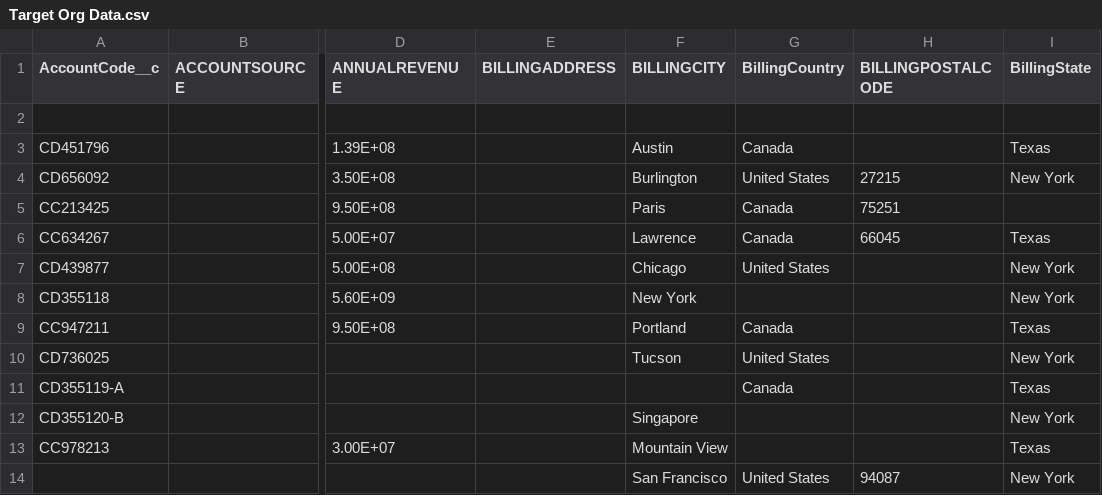
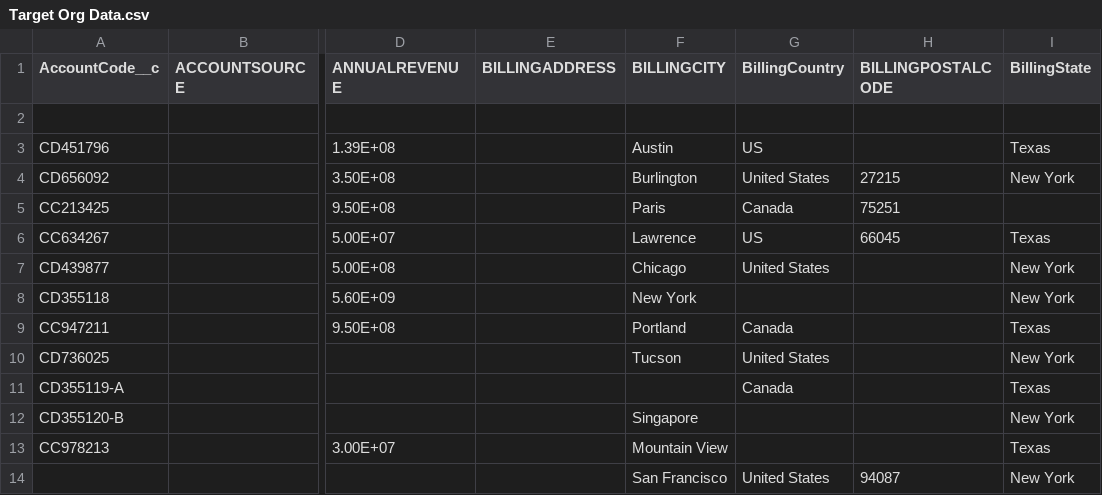
Before and after one commit to vishal-ocrimage/imageupload, a CSV file: Target Org Data.csv, drawn as a sheet; only a part is shown, gaps mark what is left out; the diff names each change by its address in the sheet, - before the commit and + after, or states it on an @@ line.

Commit message:
Update Target Org Data.csv

```diff
--- a/Target Org Data.csv
+++ b/Target Org Data.csv
-G3 (BillingCountry): Canada
+G3 (BillingCountry): US
-G6 (BillingCountry): Canada
+G6 (BillingCountry): US
```
